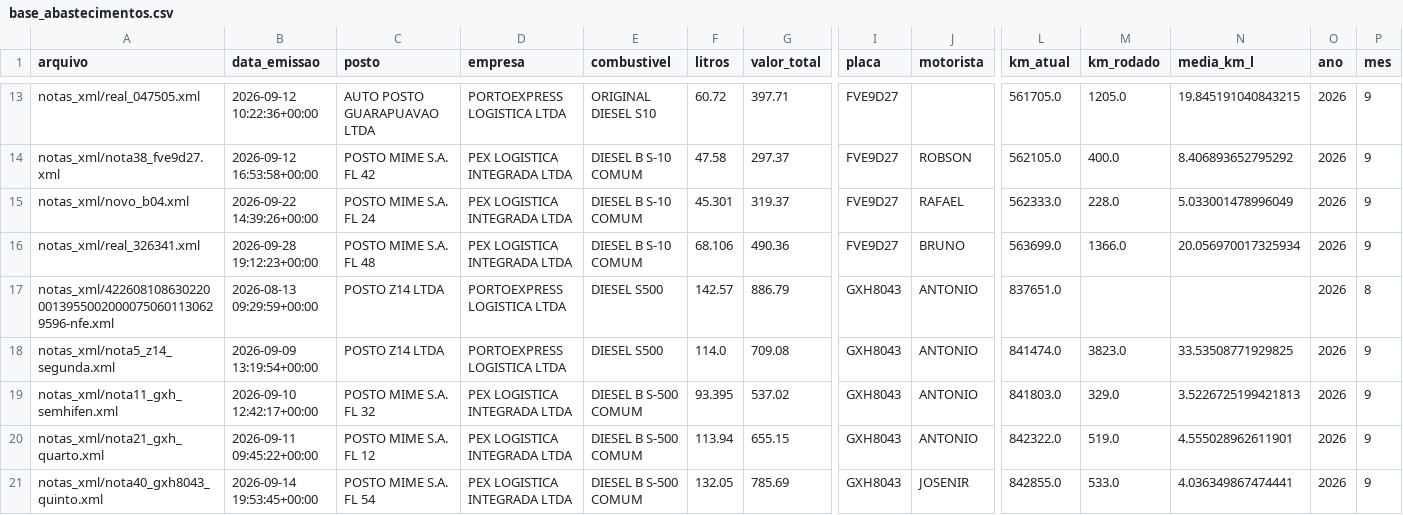
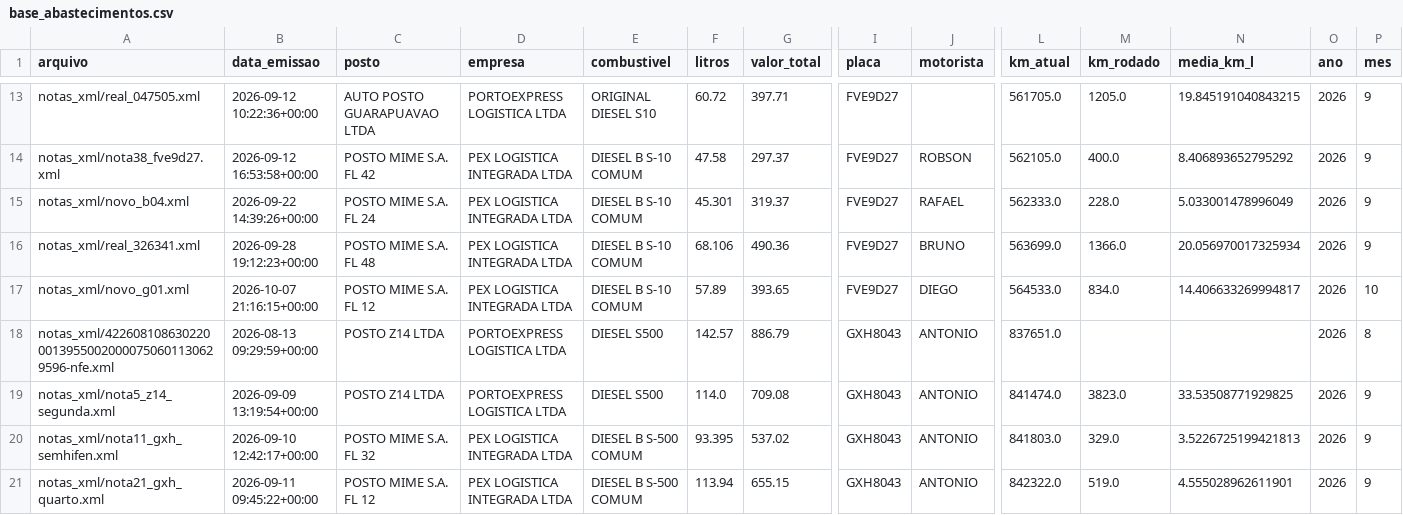
Before and after one commit to leandroosmar-dot/dashboard-abastecimento, a CSV file: base_abastecimentos.csv, drawn as a sheet; only a part is shown, gaps mark what is left out; the shorter side is filled out with more unchanged rows; rows hold the shown columns only; the diff covers the shown part only; the diff names each change by its address in the sheet, - before the commit and + after, or states it on an @@ line.

Commit message:
atualiza 08/10

```diff
--- a/base_abastecimentos.csv
+++ b/base_abastecimentos.csv
+row 17: notas_xml/novo_g01.xml | 2026-10-07 21:16:15+00:00 | POSTO MIME S.A. FL 12 | PEX LOGISTICA INTEGRADA LTDA | DIESEL B S-10 COMUM | 57.89 | 393.65 | FVE9D27 | DIEGO | 564533.0 | 834.0 | 14.406633269994817 | 2026 | 10
```
Also changed, not shown: 4 added rows elsewhere in this file.
